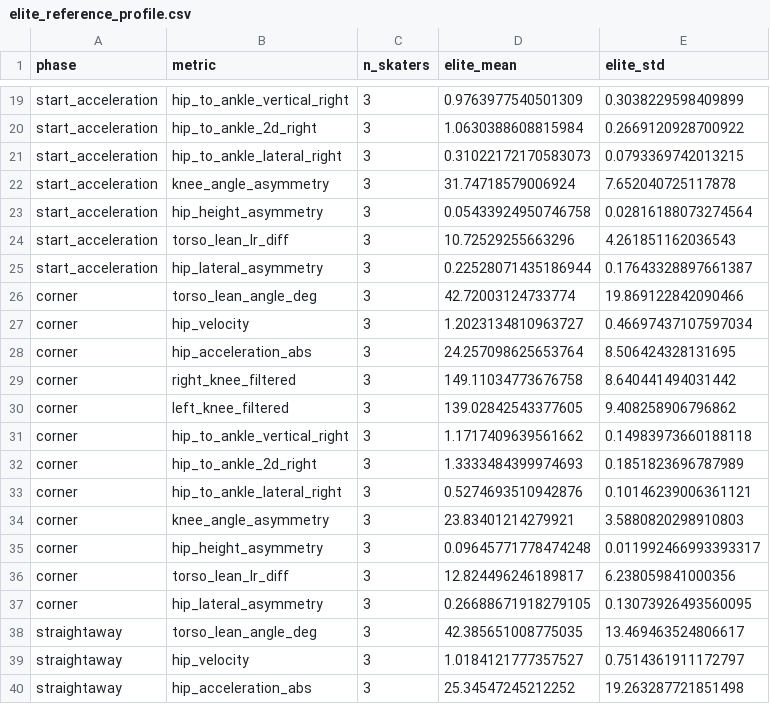
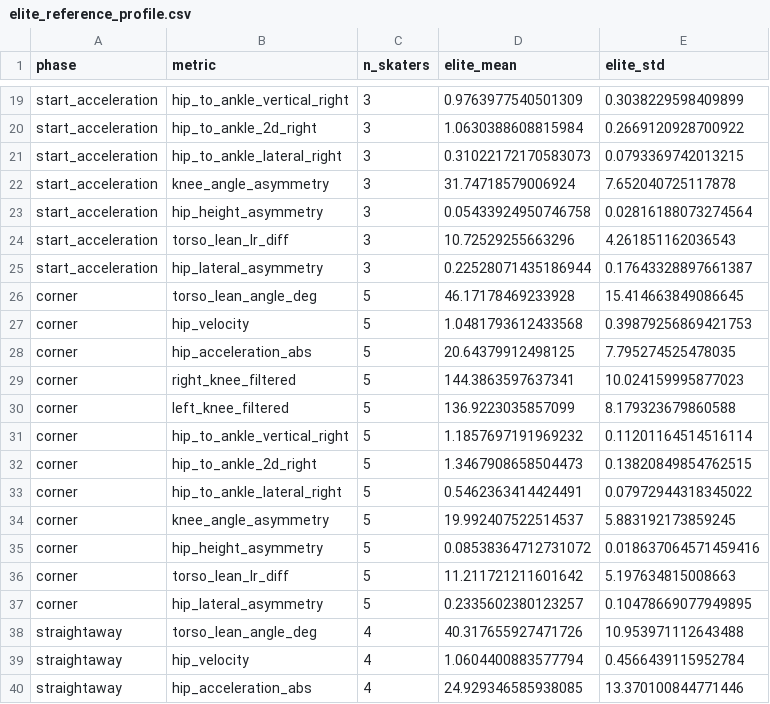
Before and after one commit to william-gan-tech/biomechanics-project, a CSV file: elite_reference_profile.csv, drawn as a sheet; only a part is shown, gaps mark what is left out; the diff covers the shown part only.

```diff
--- a/elite_reference_profile.csv
+++ b/elite_reference_profile.csv
@@ -25,16 +25,16 @@ start_acceleration,torso_lean_lr_diff,3,10.72529255663296,4.261851162036543
 start_acceleration,hip_lateral_asymmetry,3,0.22528071435186944,0.17643328897661387
-corner,torso_lean_angle_deg,3,42.72003124733774,19.869122842090466
-corner,hip_velocity,3,1.2023134810963727,0.46697437107597034
-corner,hip_acceleration_abs,3,24.257098625653764,8.506424328131695
-corner,right_knee_filtered,3,149.11034773676758,8.640441494031442
-corner,left_knee_filtered,3,139.02842543377605,9.408258906796862
-corner,hip_to_ankle_vertical_right,3,1.1717409639561662,0.14983973660188118
-corner,hip_to_ankle_2d_right,3,1.3333484399974693,0.1851823696787989
-corner,hip_to_ankle_lateral_right,3,0.5274693510942876,0.10146239006361121
-corner,knee_angle_asymmetry,3,23.83401214279921,3.5880820298910803
-corner,hip_height_asymmetry,3,0.09645771778474248,0.011992466993393317
-corner,torso_lean_lr_diff,3,12.824496246189817,6.238059841000356
-corner,hip_lateral_asymmetry,3,0.26688671918279105,0.13073926493560095
-straightaway,torso_lean_angle_deg,3,42.385651008775035,13.469463524806617
-straightaway,hip_velocity,3,1.0184121777357527,0.7514361911172797
-straightaway,hip_acceleration_abs,3,25.34547245212252,19.263287721851498
+corner,torso_lean_angle_deg,5,46.17178469233928,15.414663849086645
+corner,hip_velocity,5,1.0481793612433568,0.39879256869421753
+corner,hip_acceleration_abs,5,20.64379912498125,7.795274525478035
+corner,right_knee_filtered,5,144.3863597637341,10.024159995877023
+corner,left_knee_filtered,5,136.9223035857099,8.179323679860588
+corner,hip_to_ankle_vertical_right,5,1.1857697191969232,0.11201164514516114
+corner,hip_to_ankle_2d_right,5,1.3467908658504473,0.13820849854762515
+corner,hip_to_ankle_lateral_right,5,0.5462363414424491,0.07972944318345022
+corner,knee_angle_asymmetry,5,19.992407522514537,5.883192173859245
+corner,hip_height_asymmetry,5,0.08538364712731072,0.018637064571459416
+corner,torso_lean_lr_diff,5,11.211721211601642,5.197634815008663
+corner,hip_lateral_asymmetry,5,0.2335602380123257,0.10478669077949895
+straightaway,torso_lean_angle_deg,4,40.317655927471726,10.953971112643488
+straightaway,hip_velocity,4,1.0604400883577794,0.4566439115952784
+straightaway,hip_acceleration_abs,4,24.929346585938085,13.370100844771446
```
Also changed, not shown: 27 edited cells elsewhere in this file, phase5f_fatigue_results.csv, 39 other files.
